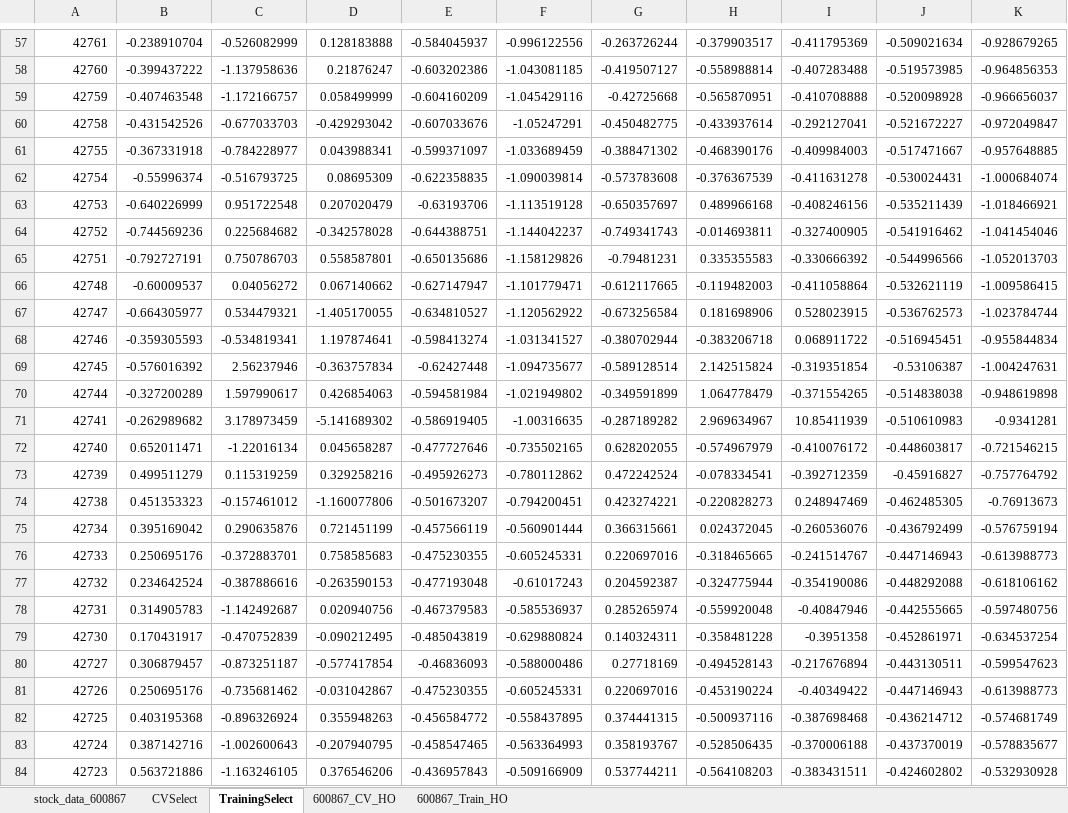
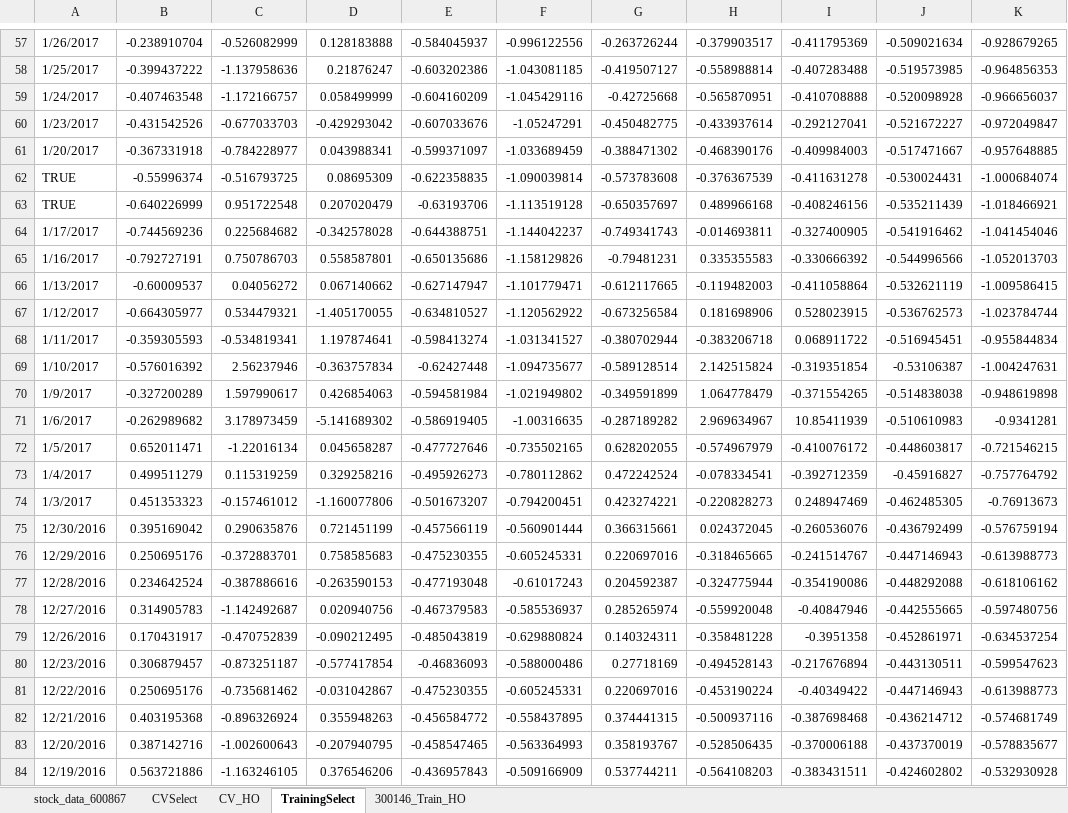
Before and after one commit to marshao/SVMClassifier, an Excel workbook: webdata/stock_data_sample_maker_HO.xlsx, sheet TrainingSelect, drawn as a sheet; only a part is shown, gaps mark what is left out; values as stored, in another font and other column widths than the file's, no cell formats; the diff covers the shown part only; the diff names each change by its address in the sheet, - before the commit and + after, or states it on an @@ line.

```diff
--- a/webdata/stock_data_sample_maker_HO.xlsx (sheet TrainingSelect)
+++ b/webdata/stock_data_sample_maker_HO.xlsx (sheet TrainingSelect)
-sheet tab: 600867_CV_HO
+sheet tab: CV_HO
-sheet tab: 600867_Train_HO
+sheet tab: 300146_Train_HO
@@ sheet tab order changed: stock_data_600867 | CVSelect | CV_HO | TrainingSelect | 300146_Train_HO @@
-A57: 42761
+A57: 1/26/2017
-A58: 42760
+A58: 1/25/2017
-A59: 42759
+A59: 1/24/2017
-A60: 42758
+A60: 1/23/2017
-A61: 42755
+A61: 1/20/2017
-A62: 42754
+A62: TRUE
-A63: 42753
+A63: TRUE
-A64: 42752
+A64: 1/17/2017
-A65: 42751
+A65: 1/16/2017
-A66: 42748
+A66: 1/13/2017
-A67: 42747
+A67: 1/12/2017
-A68: 42746
+A68: 1/11/2017
-A69: 42745
+A69: 1/10/2017
-A70: 42744
+A70: 1/9/2017
-A71: 42741
+A71: 1/6/2017
-A72: 42740
+A72: 1/5/2017
-A73: 42739
+A73: 1/4/2017
-A74: 42738
+A74: 1/3/2017
-A75: 42734
+A75: 12/30/2016
-A76: 42733
+A76: 12/29/2016
-A77: 42732
+A77: 12/28/2016
-A78: 42731
+A78: 12/27/2016
-A79: 42730
+A79: 12/26/2016
-A80: 42727
+A80: 12/23/2016
-A81: 42726
+A81: 12/22/2016
-A82: 42725
+A82: 12/21/2016
-A83: 42724
+A83: 12/20/2016
-A84: 42723
+A84: 12/19/2016
```
Also changed, not shown: 269 edited cells elsewhere in this sheet, sheet CVSelect, sheet 300146_Train_HO, sheet CV_HO, cell formats, formulas that keep their value, webdata/stock_data_sample_maker.xlsx, webdata/stock_data_sz300146_LO.xlsx, 9 other files.
